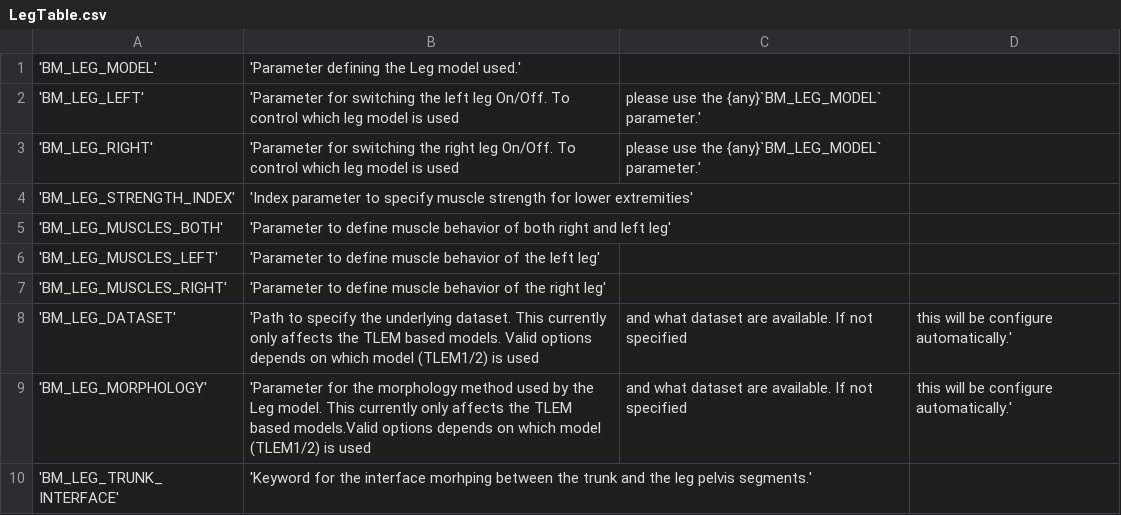
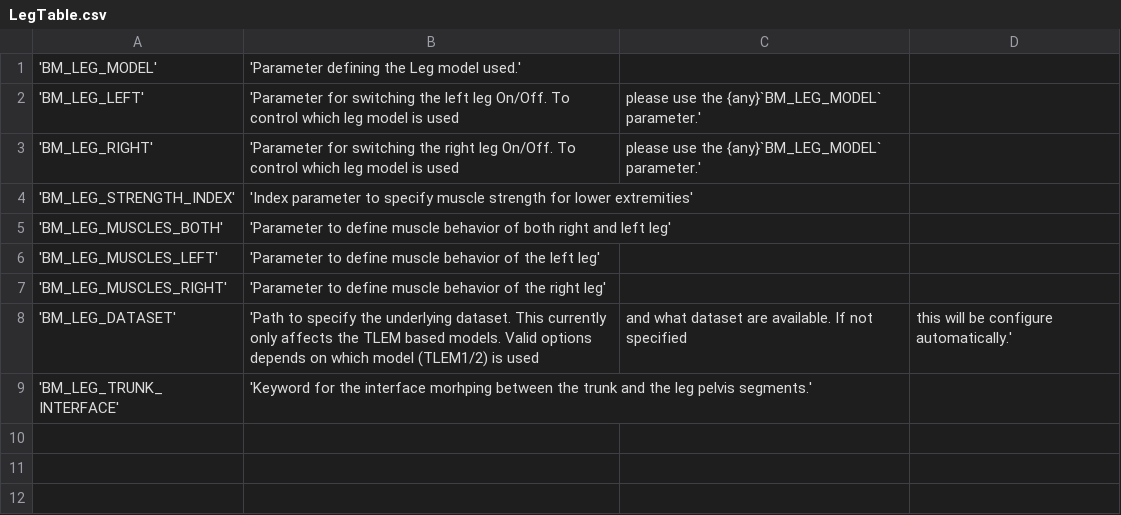
Before and after one commit to AnyBody/ammr, a CSV file: Docs/bm_config/LegTable.csv, drawn as a sheet; the diff names each change by its address in the sheet, - before the commit and + after, or states it on an @@ line.

Commit message:
Remove BM_LEG_MORPHOLOGY from public interface
It follows TLEM1/2 setting anyway and only confuses users.

```diff
--- a/Docs/bm_config/LegTable.csv
+++ b/Docs/bm_config/LegTable.csv
-row 9: 'BM_LEG_MORPHOLOGY' | 'Parameter for the morphology method used by the Leg model. This currently only affects the TLEM based models.Valid options depends on which model (TLEM1/2) is used | and what dataset are available. If not specified | this will be configure automatically.'
```
Also changed, not shown: 8 other files.
